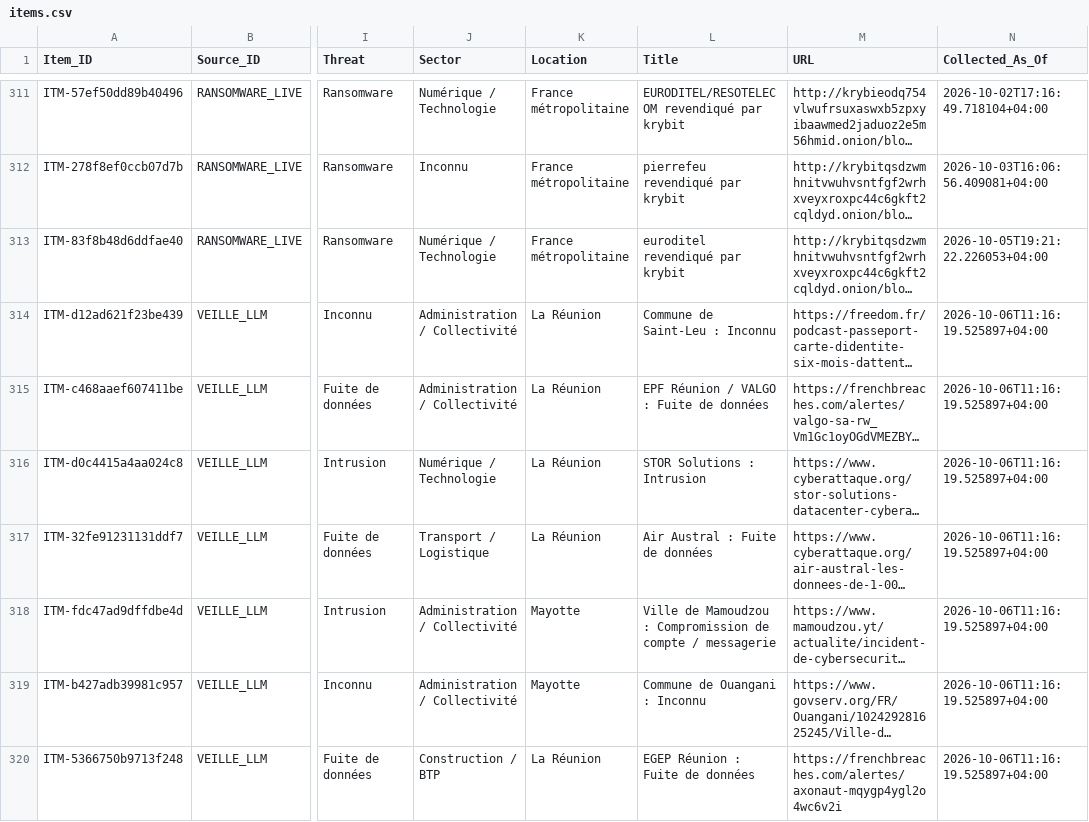
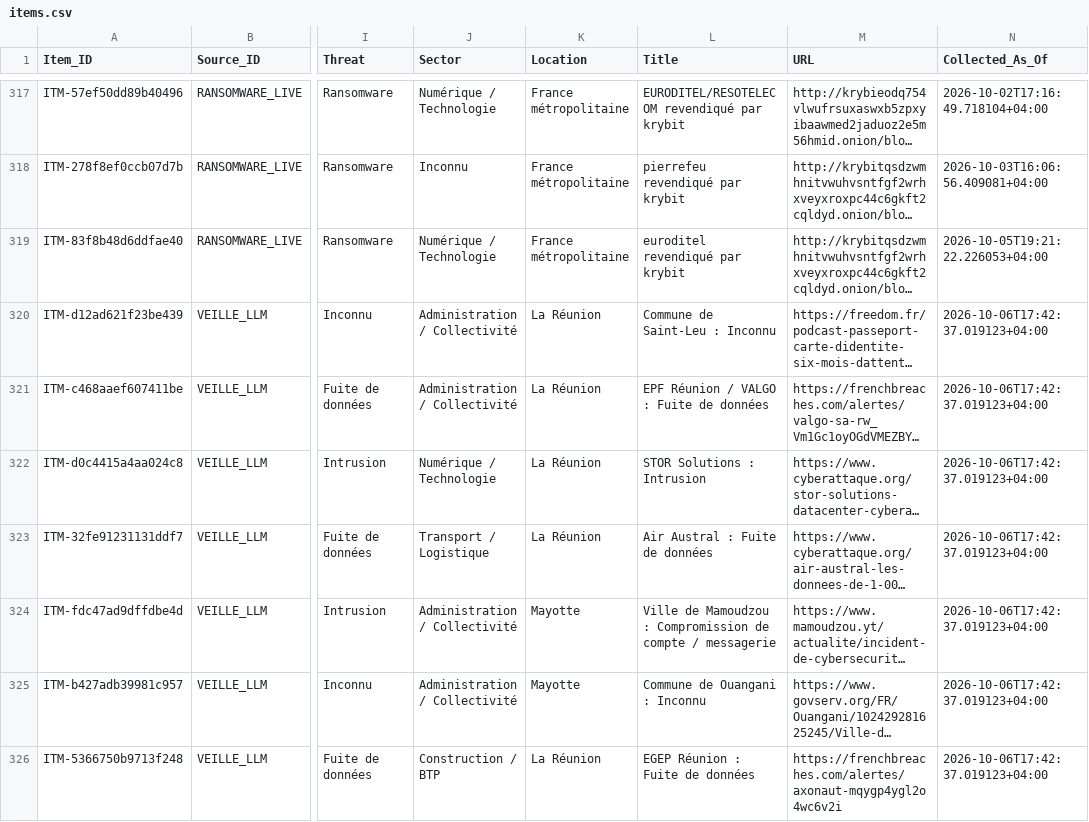
Before and after one commit to Ya7o/Cyberwatch, a CSV file: data/items.csv, drawn as a sheet; only a part is shown, gaps mark what is left out; long unchanged cells end in …; addresses are those after the commit; the diff covers the shown part only; the diff names each change by its address in the sheet, - before the commit and + after, or states it on an @@ line.

```diff
--- a/data/items.csv
+++ b/data/items.csv
-N320:N326 (Collected_As_Of): 2026-10-06T11:16:19.525897+04:00
+N320:N326 (Collected_As_Of): 2026-10-06T17:42:37.019123+04:00
```
Also changed, not shown: 6 added rows and 7 edited cells elsewhere in this file, data/incident_id_registry.csv, data/incidents.csv, 23 other files.
